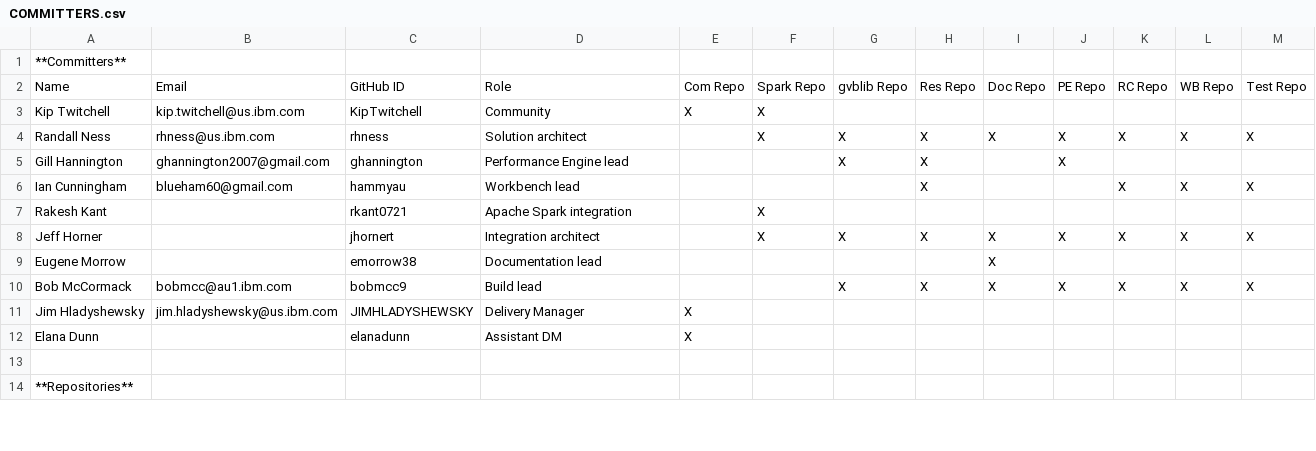
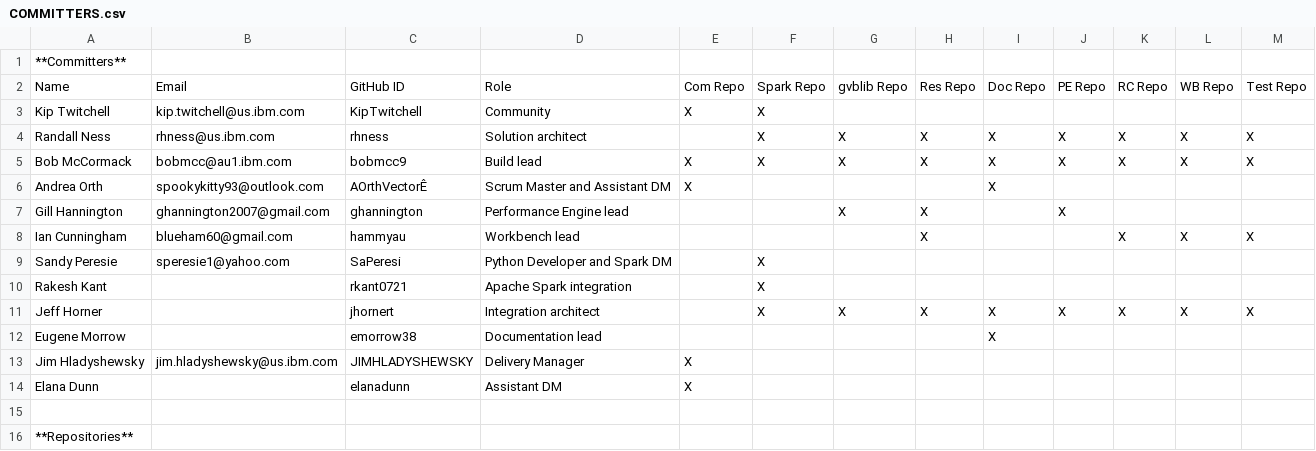
Before and after one commit to genevaers/Community, a CSV file: COMMITTERS.csv, drawn as a sheet; only a part is shown; removed rows and columns are numbered as before the commit, all else as after; the diff covers the shown part only; the diff names each change by its address in the sheet, - before the commit and + after, or states it on an @@ line.

Commit message:
updated committer and TSC checklist
Signed-off-by: KipTwitchell <kip.twitchell@us.ibm.com>

```diff
--- a/COMMITTERS.csv
+++ b/COMMITTERS.csv
+row 5: Bob McCormack | bobmcc@au1.ibm.com | bobmcc9 | Build lead | X | X | X | X | X | X | X | X | X
+row 6: Andrea Orth | spookykitty93@outlook.com | AOrthVectorÊ | Scrum Master and Assistant DM | X |  |  |  | X
+row 9: Sandy Peresie | speresie1@yahoo.com | SaPeresi | Python Developer and Spark DM |  | X
-row 10: Bob McCormack | bobmcc@au1.ibm.com | bobmcc9 | Build lead |  |  | X | X | X | X | X | X | X
```
Also changed, not shown: 32 edited cells elsewhere in this file.
